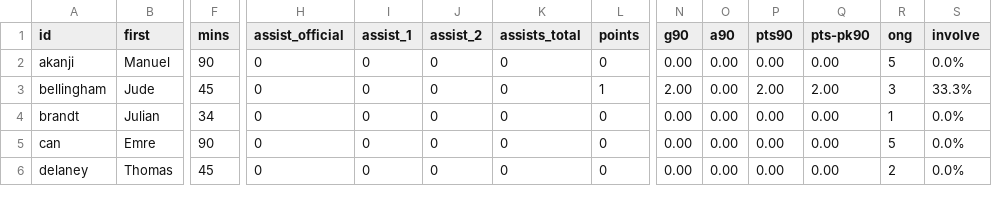
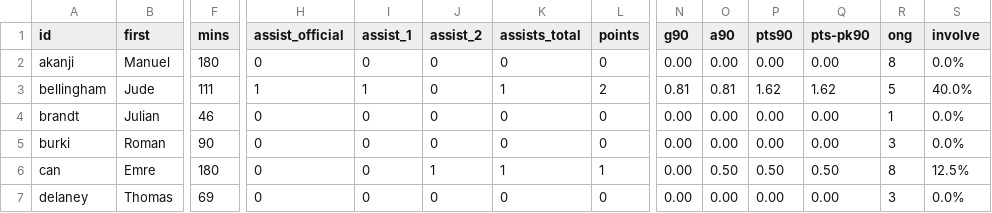
Before and after one commit to adarowski/bvb, a CSV file: _data/stats-2020-2021/all.csv, drawn as a sheet; only a part is shown, gaps mark what is left out; addresses are those after the commit; rows hold the shown columns only; the diff covers the shown part only; the diff names each change by its address in the sheet, - before the commit and + after, or states it on an @@ line.

```diff
--- a/_data/stats-2020-2021/all.csv
+++ b/_data/stats-2020-2021/all.csv
-F2 (mins): 90
+F2 (mins): 180
-R2 (ong): 5
+R2 (ong): 8
-F3 (mins): 45
+F3 (mins): 111
-H3 (assist_official): 0
+H3 (assist_official): 1
-I3 (assist_1): 0
+I3 (assist_1): 1
-K3 (assists_total): 0
+K3 (assists_total): 1
-L3 (points): 1
+L3 (points): 2
-N3 (g90): 2.00
+N3 (g90): 0.81
-O3 (a90): 0.00
+O3 (a90): 0.81
-P3 (pts90): 2.00
+P3 (pts90): 1.62
-Q3 (pts-pk90): 2.00
+Q3 (pts-pk90): 1.62
-R3 (ong): 3
+R3 (ong): 5
-S3 (involve): 33.3%
+S3 (involve): 40.0%
-F4 (mins): 34
+F4 (mins): 46
+row 5: burki | Roman | 90 | 0 | 0 | 0 | 0 | 0 | 0.00 | 0.00 | 0.00 | 0.00 | 3 | 0.0%
-F6 (mins): 90
+F6 (mins): 180
-J6 (assist_2): 0
+J6 (assist_2): 1
-K6 (assists_total): 0
+K6 (assists_total): 1
-L6 (points): 0
+L6 (points): 1
-O6 (a90): 0.00
+O6 (a90): 0.50
-P6 (pts90): 0.00
+P6 (pts90): 0.50
-Q6 (pts-pk90): 0.00
+Q6 (pts-pk90): 0.50
-R6 (ong): 5
+R6 (ong): 8
-S6 (involve): 0.0%
+S6 (involve): 12.5%
-F7 (mins): 45
+F7 (mins): 69
-R7 (ong): 2
+R7 (ong): 3
```
Also changed, not shown: 1 added row and 54 edited cells elsewhere in this file, _data/stats-2020-2021/goals.csv, 3 other files.
